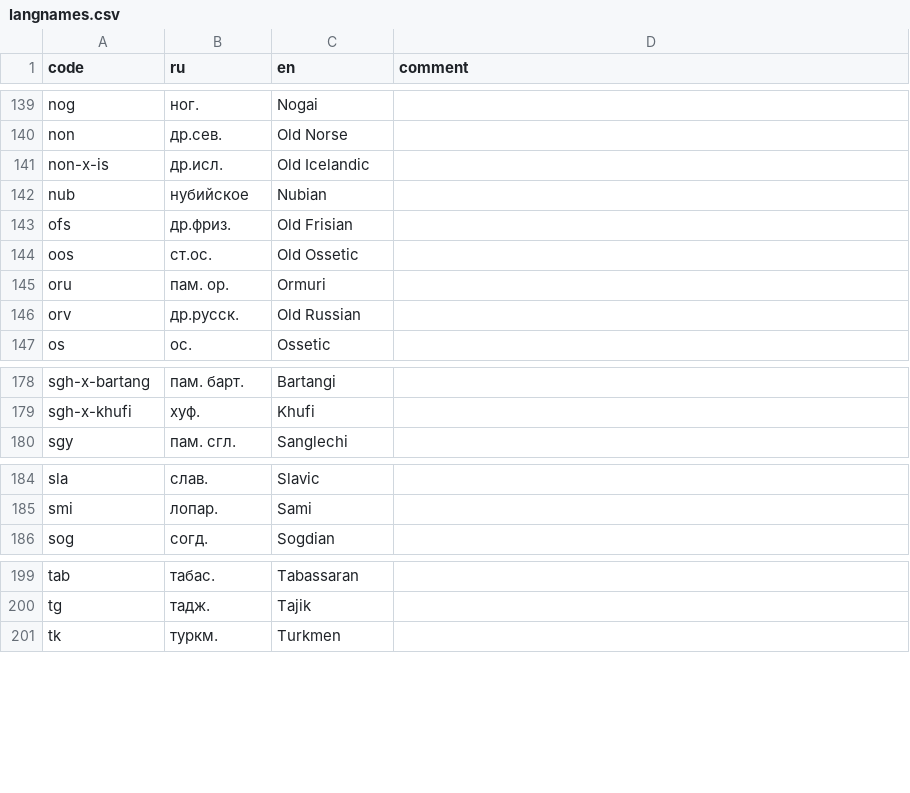
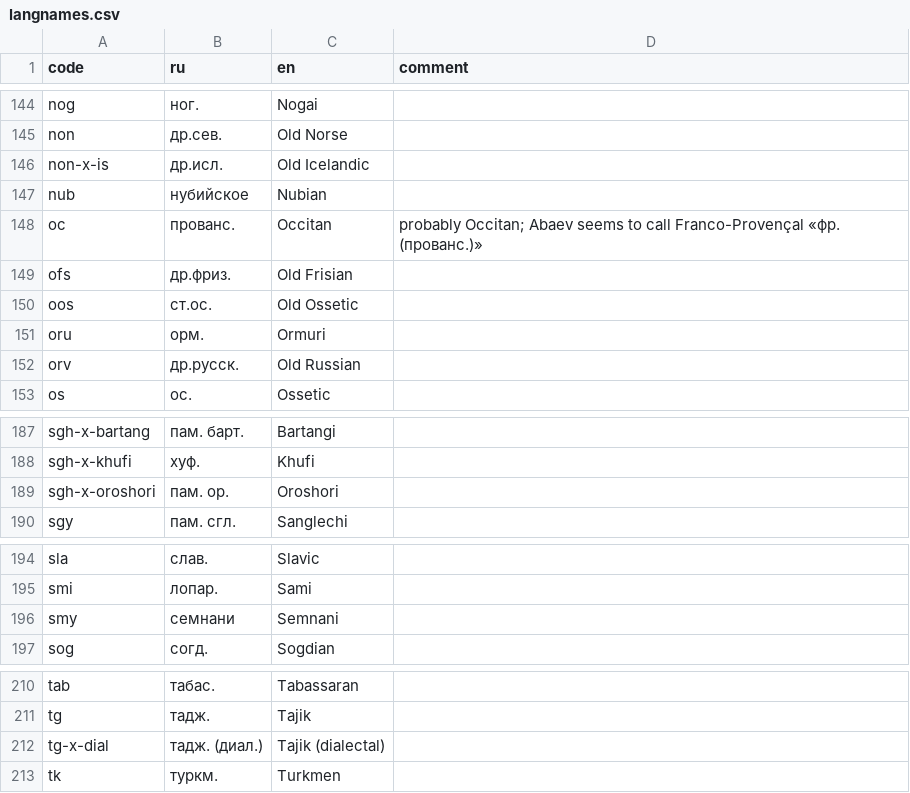
Before and after one commit to abaevdict/abaev-tei-oxygen, a CSV file: css/langnames.csv, drawn as a sheet; only a part is shown, gaps mark what is left out; the diff covers the shown part only.

```diff
--- a/css/langnames.csv
+++ b/css/langnames.csv
@@ -142,5 +147,6 @@ non-x-is,др.исл.,Old Icelandic,
 nub,нубийское,Nubian,
+oc,прованс.,Occitan,probably Occitan; Abaev seems to call Franco-Provençal «фр. (прованс.)»
 ofs,др.фриз.,Old Frisian,
 oos,ст.ос.,Old Ossetic,
-oru,пам. ор.,Ormuri,
+oru,орм.,Ormuri,
 orv,др.русск.,Old Russian,
@@ -179,2 +188,3 @@ sgh-x-bartang,пам. барт.,Bartangi,
 sgh-x-khufi,хуф.,Khufi,
+sgh-x-oroshori,пам. ор.,Oroshori,
 sgy,пам. сгл.,Sanglechi,
@@ -185,2 +195,3 @@ sla,слав.,Slavic,
 smi,лопар.,Sami,
+smy,семнани,Semnani,
 sog,согд.,Sogdian,
@@ -200,2 +211,3 @@ tab,табас.,Tabassaran,
 tg,тадж.,Tajik,
+tg-x-dial,тадж. (диал.),Tajik (dialectal),
 tk,туркм.,Turkmen,
```
Also changed, not shown: 8 added rows, 1 moved row and 2 edited cells elsewhere in this file, 2 other files.
